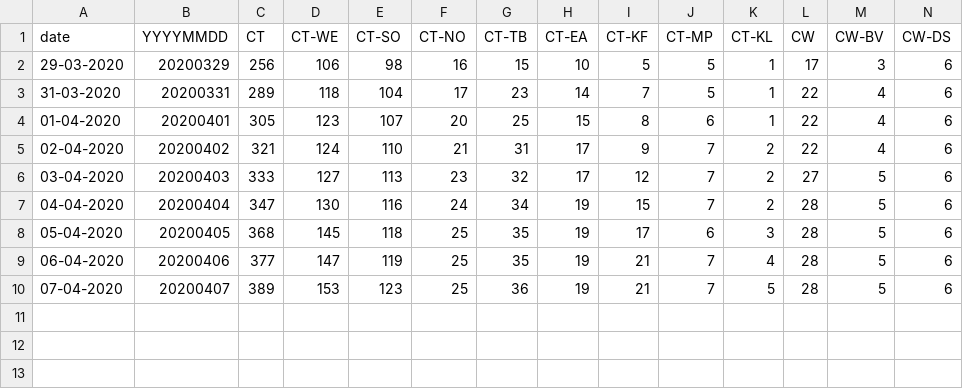
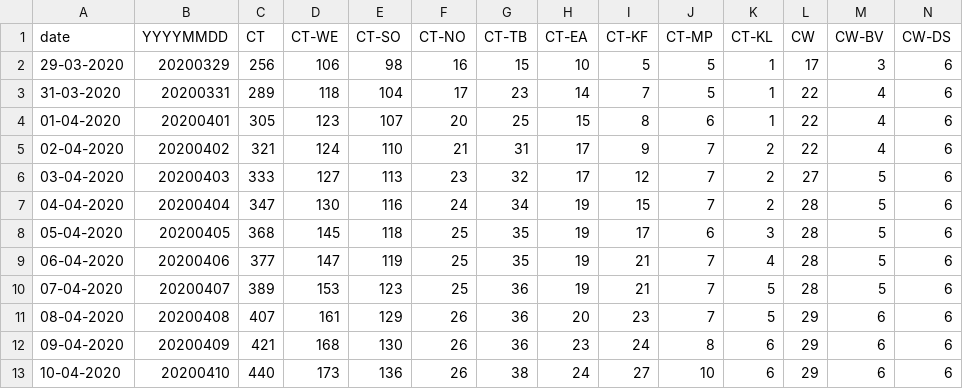
Before and after one commit to dsfsi/covid19za, a CSV file: data/district_data/provincial_wc_cumulative.csv, drawn as a sheet; only a part is shown; rows hold the shown columns only; the diff names each change by its address in the sheet, - before the commit and + after, or states it on an @@ line.

```diff
--- a/data/district_data/provincial_wc_cumulative.csv
+++ b/data/district_data/provincial_wc_cumulative.csv
+row 11: 08-04-2020 | 20200408 | 407 | 161 | 129 | 26 | 36 | 20 | 23 | 7 | 5 | 29 | 6 | 6
+row 12: 09-04-2020 | 20200409 | 421 | 168 | 130 | 26 | 36 | 23 | 24 | 8 | 6 | 29 | 6 | 6
+row 13: 10-04-2020 | 20200410 | 440 | 173 | 136 | 26 | 38 | 24 | 27 | 10 | 6 | 29 | 6 | 6
```
Also changed, not shown: 1 other file.
